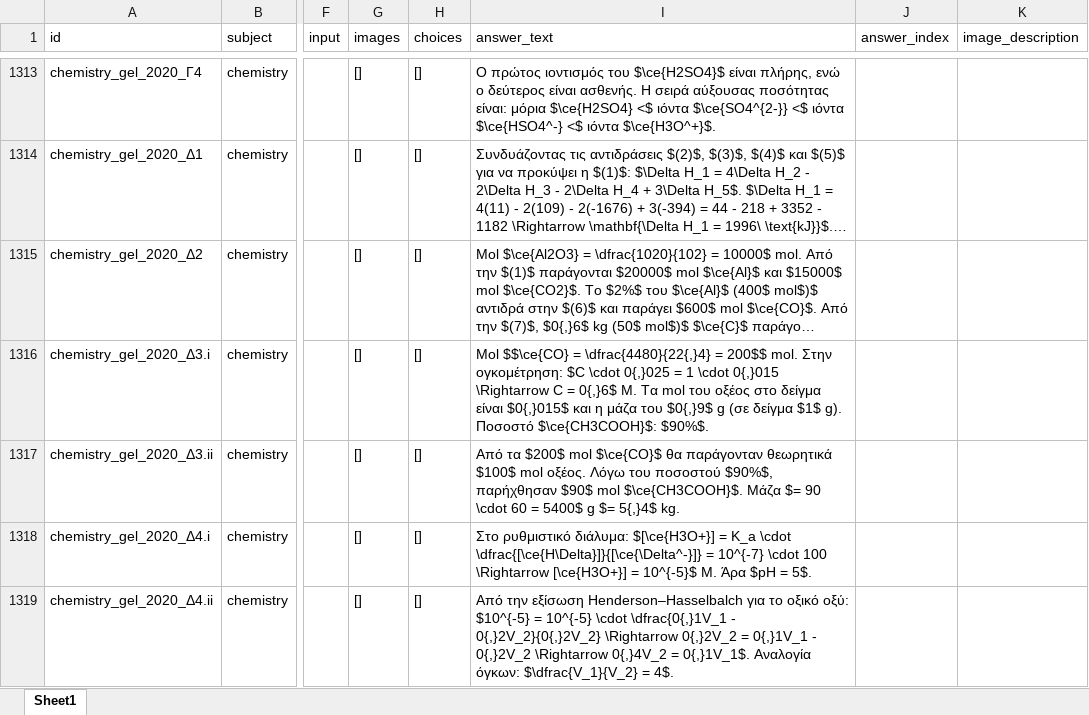
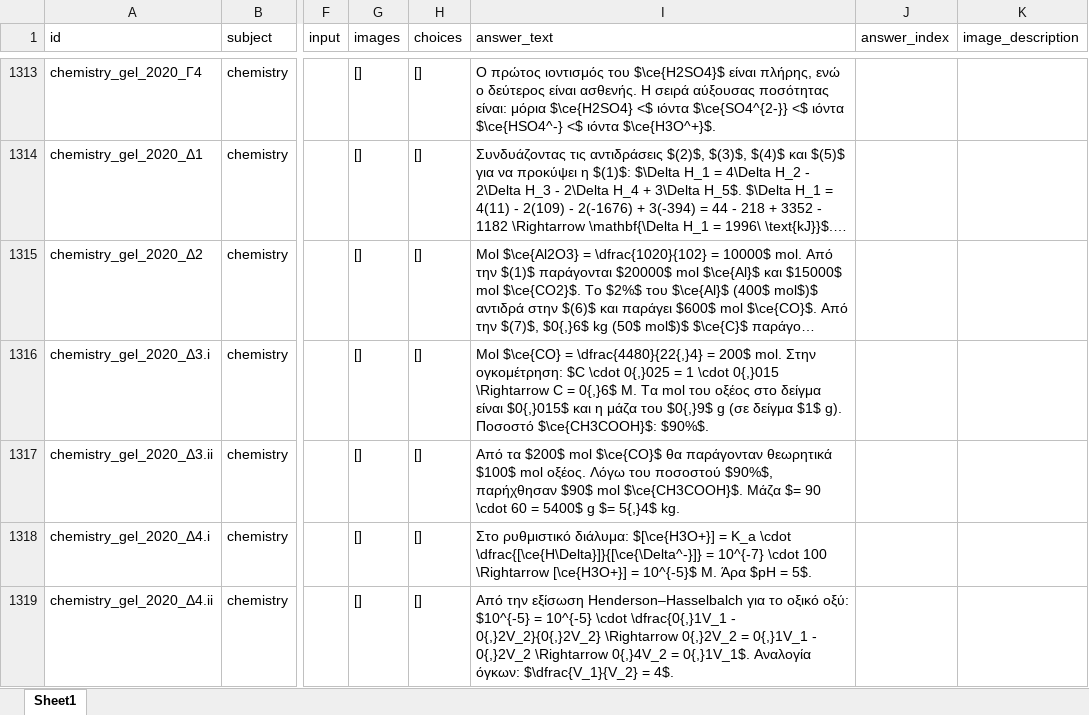
Before and after one commit to PK9811-hub/panellinies_exams_dataset, an Excel workbook: results/panellinies_dataset.xlsx, sheet Sheet1, drawn as a sheet; only a part is shown, gaps mark what is left out; long unchanged cells end in …; values as stored, in another font and other column widths than the file's, no borders; the diff names each change by its address in the sheet, - before the commit and + after, or states it on an @@ line.

```diff
--- a/results/panellinies_dataset.xlsx (sheet Sheet1)
+++ b/results/panellinies_dataset.xlsx (sheet Sheet1)
-I1316 (answer_text): Mol $$\ce{CO} = \dfrac{4480}{22{,}4} = 200$$ mol. Στην…
+I1316 (answer_text): Mol $\ce{CO} = \dfrac{4480}{22{,}4} = 200$ mol. Στην…
```
Also changed, not shown: 2 other files.
